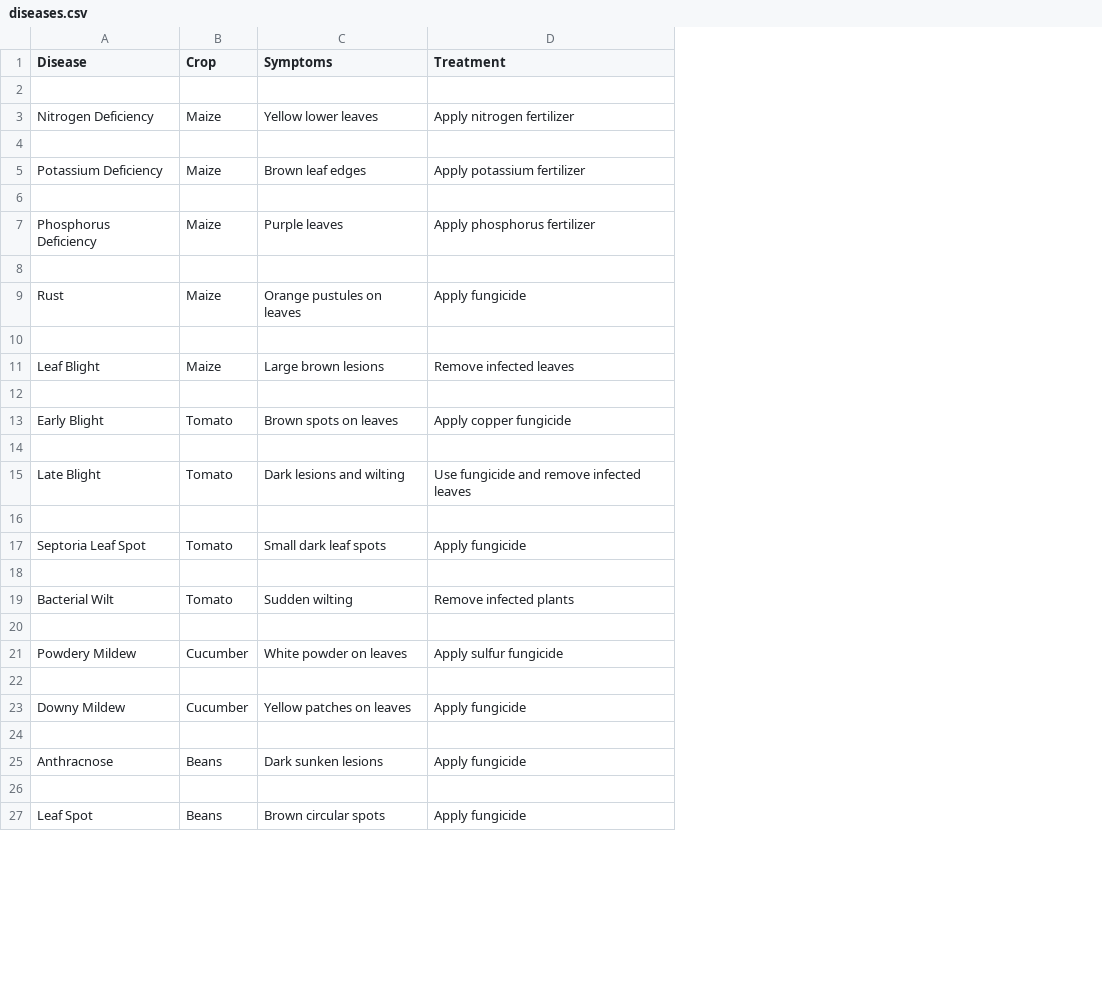
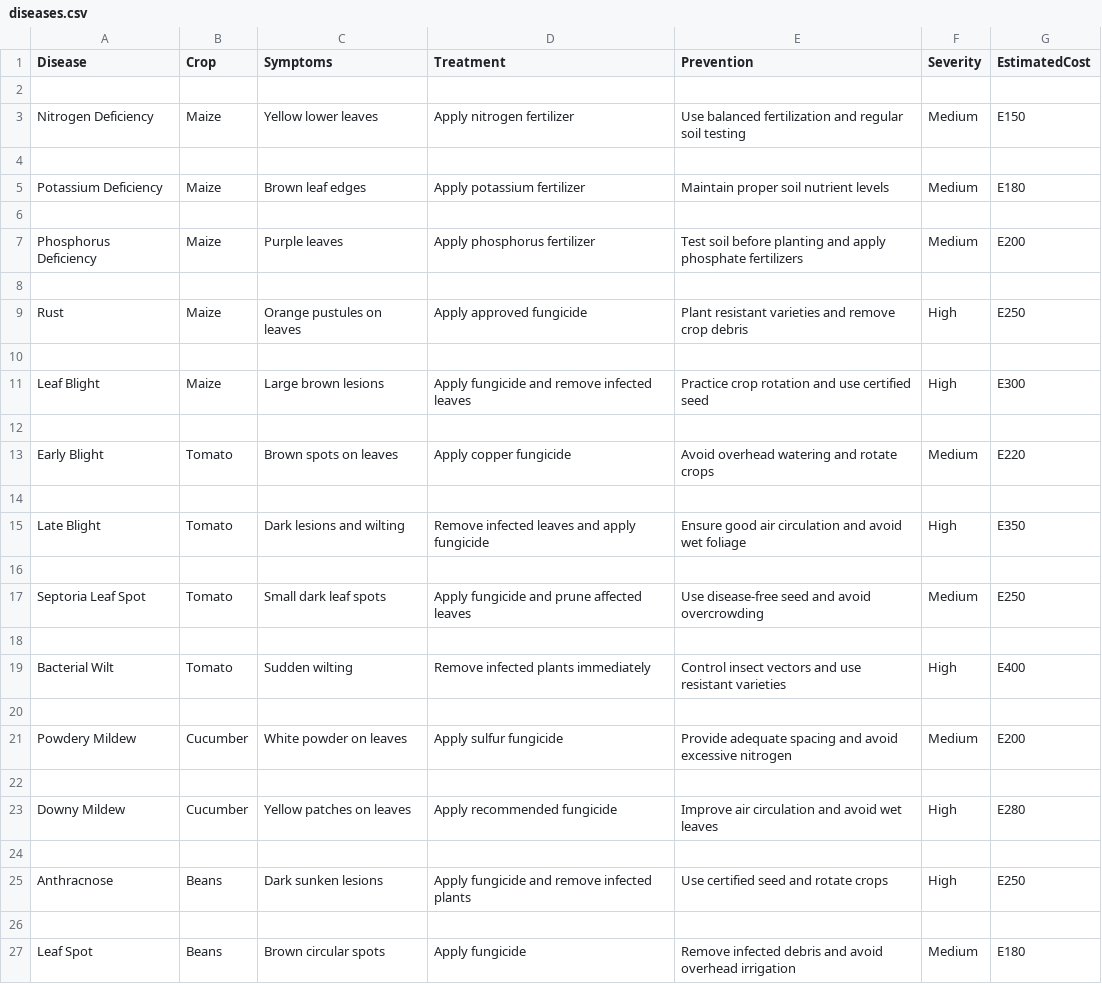
Before and after one commit to R1ck307/CropInsight, a CSV file: diseases.csv, drawn as a sheet; only a part is shown; the diff covers the shown part only; the diff names each change by its address in the sheet, - before the commit and + after, or states it on an @@ line.

Commit message:
Update diseases.csv

```diff
--- a/diseases.csv
+++ b/diseases.csv
+column E (Prevention), rows 3-27: Use balanced fertilization and regular soil testing |  | Maintain proper soil nutrient levels |  | Test soil before planting and apply phosphate fertilizers |  | Plant resistant varieties and remove crop debris |  | Practice crop rotation and use certified seed |  | Avoid overhead watering and rotate crops |  | Ensure good air circulation and avoid wet foliage |  | Use disease-free seed and avoid overcrowding |  | Control insect vectors and use resistant varieties |  | Provide adequate spacing and avoid excessive nitrogen |  | Improve air circulation and avoid wet leaves |  | Use certified seed and rotate crops |  | Remove infected debris and avoid overhead irrigation
+column F (Severity), rows 3-27: Medium |  | Medium |  | Medium |  | High |  | High |  | Medium |  | High |  | Medium |  | High |  | Medium |  | High |  | High |  | Medium
+column G (EstimatedCost), rows 3-27: E150 |  | E180 |  | E200 |  | E250 |  | E300 |  | E220 |  | E350 |  | E250 |  | E400 |  | E200 |  | E280 |  | E250 |  | E180
-D9 (Treatment): Apply fungicide
+D9 (Treatment): Apply approved fungicide
-D11 (Treatment): Remove infected leaves
+D11 (Treatment): Apply fungicide and remove infected leaves
-D15 (Treatment): Use fungicide and remove infected leaves
+D15 (Treatment): Remove infected leaves and apply fungicide
-D17 (Treatment): Apply fungicide
+D17 (Treatment): Apply fungicide and prune affected leaves
-D19 (Treatment): Remove infected plants
+D19 (Treatment): Remove infected plants immediately
-D23 (Treatment): Apply fungicide
+D23 (Treatment): Apply recommended fungicide
-D25 (Treatment): Apply fungicide
+D25 (Treatment): Apply fungicide and remove infected plants
```
Also changed, not shown: 2 edited cells elsewhere in this file.
